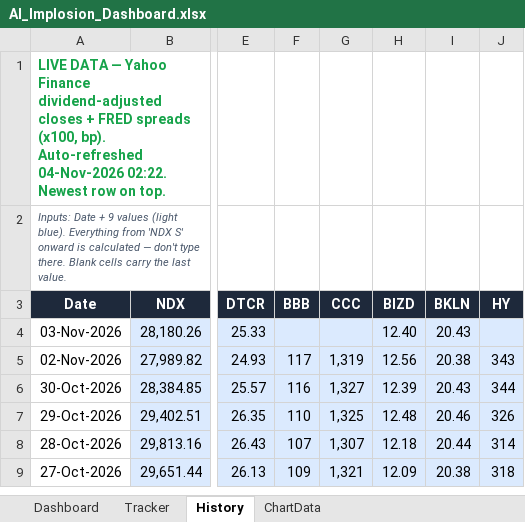
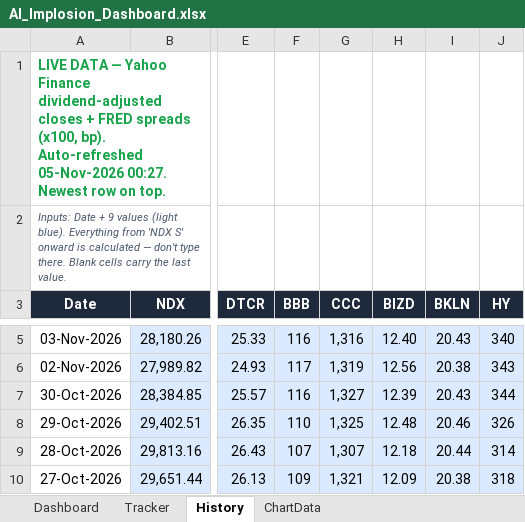
Before and after one commit to kkreddy79/ai-implosion, an Excel workbook: docs/AI_Implosion_Dashboard.xlsx, sheet History, drawn as a sheet; only a part is shown, gaps mark what is left out; values as stored, in another font and other column widths than the file's, no borders; table styles not drawn; addresses are those after the commit; the diff covers the shown part only; the diff names each change by its address in the sheet, - before the commit and + after, or states it on an @@ line.

```diff
--- a/docs/AI_Implosion_Dashboard.xlsx (sheet History)
+++ b/docs/AI_Implosion_Dashboard.xlsx (sheet History)
-A1 (Date): …bp). Auto-refreshed 04-Nov-2026 02:22. Newest row…
+A1 (Date): …bp). Auto-refreshed 05-Nov-2026 00:27. Newest row…
-F5 (BBB): (empty)
+F5 (BBB): 116
-G5 (CCC): (empty)
+G5 (CCC): 1,316
-J5 (HY): (empty)
+J5 (HY): 340
```
Also changed, not shown: 1 added row elsewhere in this sheet, 5 other files.
